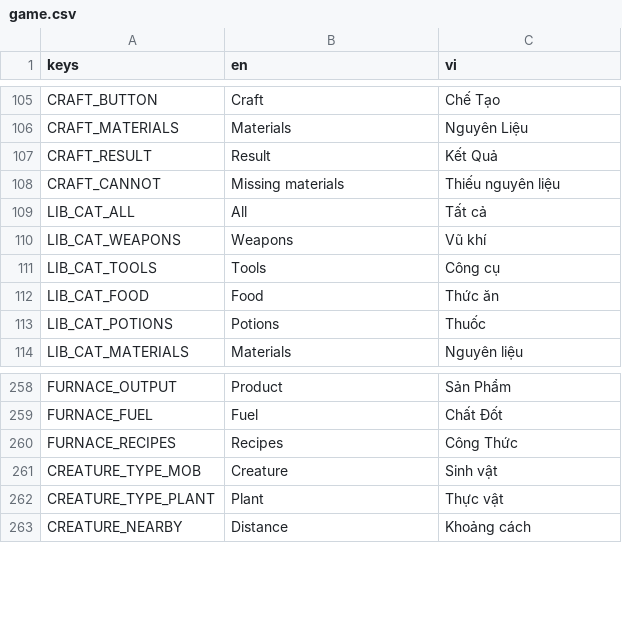
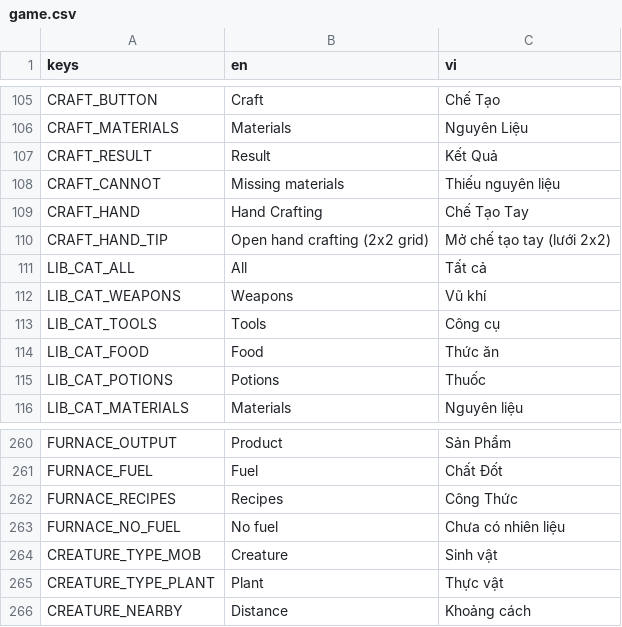
Before and after one commit to GnasValluk/3D-Cube-Lite, a CSV file: translations/game.csv, drawn as a sheet; only a part is shown, gaps mark what is left out.

Commit message:
UI chế tạo + bàn chế tạo (lưới 2x2/3x3 theo hình dạng), lò nung mới (3+3+2 ô + lửa 2D + thanh nhiên liệu theo giây), xoá hết công thức, nút phone/settings/craft thu nhỏ, nút mud crab + camera fix

```diff
--- a/translations/game.csv
+++ b/translations/game.csv
@@ -108,2 +108,4 @@ CRAFT_RESULT,Result,Kết Quả
 CRAFT_CANNOT,Missing materials,Thiếu nguyên liệu
+CRAFT_HAND,Hand Crafting,Chế Tạo Tay
+CRAFT_HAND_TIP,"Open hand crafting (2x2 grid)","Mở chế tạo tay (lưới 2x2)"
 LIB_CAT_ALL,All,Tất cả
@@ -260,2 +262,3 @@ FURNACE_FUEL,Fuel,Chất Đốt
 FURNACE_RECIPES,Recipes,Công Thức
+FURNACE_NO_FUEL,No fuel,Chưa có nhiên liệu
 CREATURE_TYPE_MOB,Creature,Sinh vật
```
Also changed, not shown: 28 other files.
